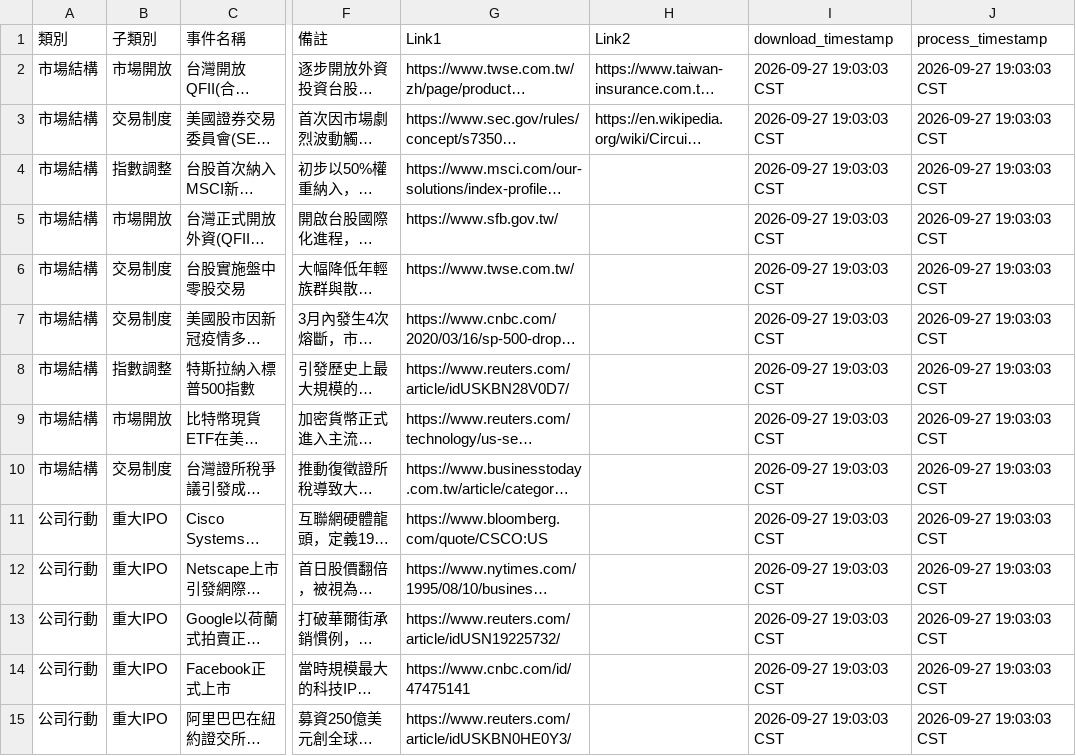
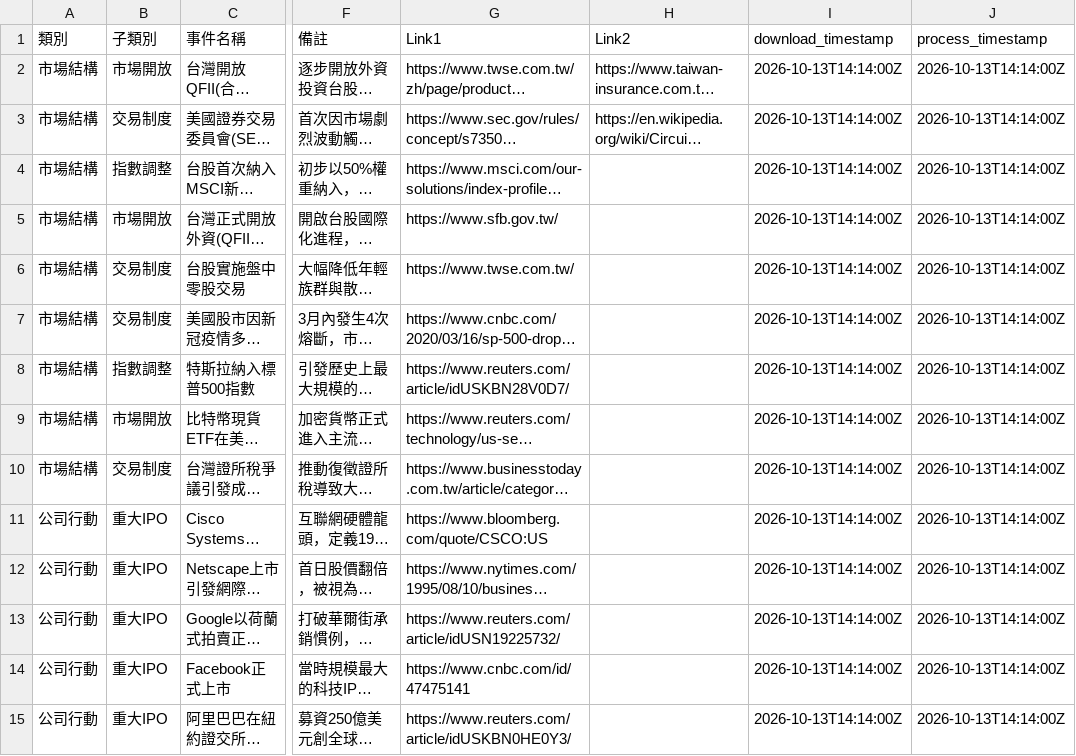
Before and after one commit to wenchiehlee-investment/InvestorEvents, a CSV file: raw_event_stock_events.csv, drawn as a sheet; only a part is shown, gaps mark what is left out; long unchanged cells end in …; the diff covers the shown part only; the diff names each change by its address in the sheet, - before the commit and + after, or states it on an @@ line.

```diff
--- a/raw_event_stock_events.csv
+++ b/raw_event_stock_events.csv
-I2:I15 (download_timestamp): 2026-09-27 19:03:03 CST
+I2:I15 (download_timestamp): 2026-10-13T14:14:00Z
-J2:J15 (process_timestamp): 2026-09-27 19:03:03 CST
+J2:J15 (process_timestamp): 2026-10-13T14:14:00Z
```
Also changed, not shown: 3 added rows and 104 edited cells elsewhere in this file, raw_event_ai_events.csv, raw_event_historical_crashes.csv, 1 other file.
